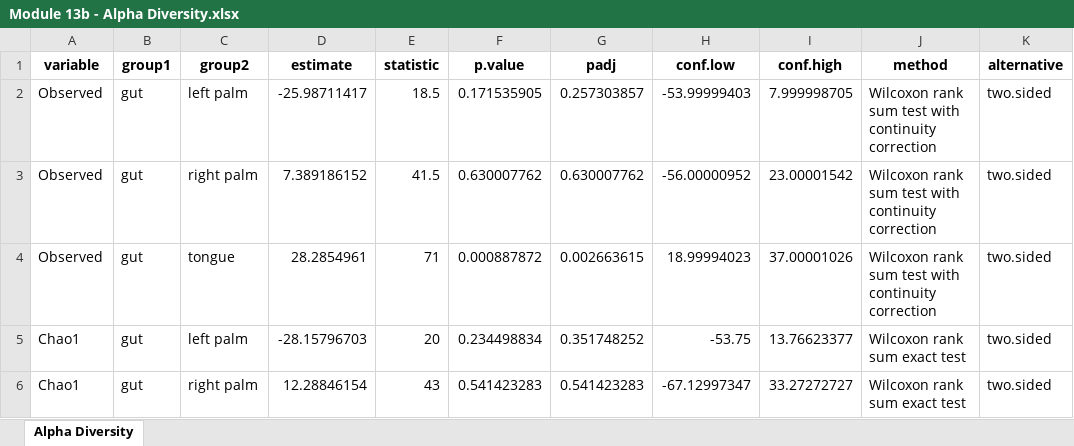
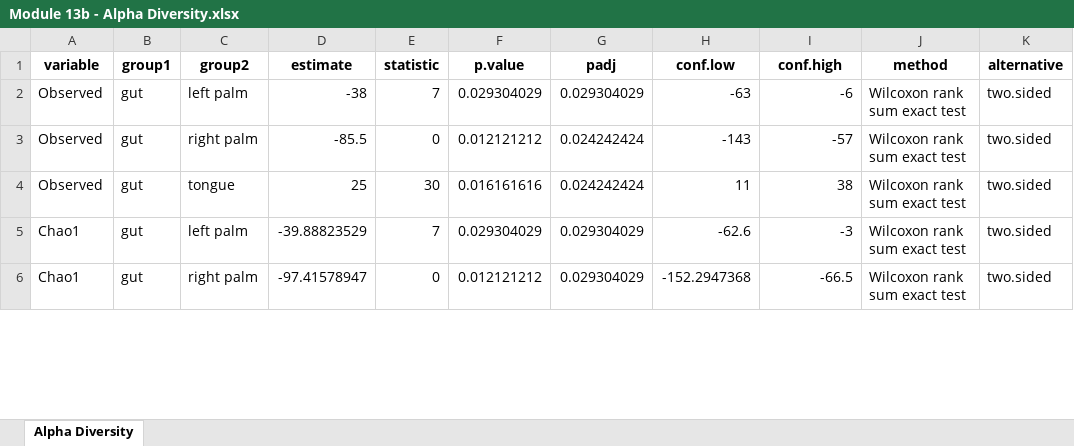
Before and after one commit to armetcal/MICB_305, an Excel workbook: Results/Tables/Module 13b - Alpha Diversity.xlsx, sheet Alpha Diversity, drawn as a sheet; only a part is shown; values as stored, in another font and other column widths than the file's, no borders; the diff covers the shown part only; the diff names each change by its address in the sheet, - before the commit and + after, or states it on an @@ line.

```diff
--- a/Results/Tables/Module 13b - Alpha Diversity.xlsx (sheet Alpha Diversity)
+++ b/Results/Tables/Module 13b - Alpha Diversity.xlsx (sheet Alpha Diversity)
-D2 (estimate): -25.98711417
+D2 (estimate): -38
-E2 (statistic): 18.5
+E2 (statistic): 7
-F2 (p.value): 0.171535905
+F2 (p.value): 0.029304029
-G2 (padj): 0.257303857
+G2 (padj): 0.029304029
-H2 (conf.low): -53.99999403
+H2 (conf.low): -63
-I2 (conf.high): 7.999998705
+I2 (conf.high): -6
-J2:J4 (method): Wilcoxon rank sum test with continuity correction
+J2:J4 (method): Wilcoxon rank sum exact test
-D3 (estimate): 7.389186152
+D3 (estimate): -85.5
-E3 (statistic): 41.5
+E3 (statistic): 0
-F3 (p.value): 0.630007762
+F3 (p.value): 0.012121212
-G3 (padj): 0.630007762
+G3 (padj): 0.024242424
-H3 (conf.low): -56.00000952
+H3 (conf.low): -143
-I3 (conf.high): 23.00001542
+I3 (conf.high): -57
-D4 (estimate): 28.2854961
+D4 (estimate): 25
-E4 (statistic): 71
+E4 (statistic): 30
-F4 (p.value): 0.000887872
+F4 (p.value): 0.016161616
-G4 (padj): 0.002663615
+G4 (padj): 0.024242424
-H4 (conf.low): 18.99994023
+H4 (conf.low): 11
-I4 (conf.high): 37.00001026
+I4 (conf.high): 38
-D5 (estimate): -28.15796703
+D5 (estimate): -39.88823529
-E5 (statistic): 20
+E5 (statistic): 7
-F5 (p.value): 0.234498834
+F5 (p.value): 0.029304029
-G5 (padj): 0.351748252
+G5 (padj): 0.029304029
-H5 (conf.low): -53.75
+H5 (conf.low): -62.6
-I5 (conf.high): 13.76623377
+I5 (conf.high): -3
-D6 (estimate): 12.28846154
+D6 (estimate): -97.41578947
-E6 (statistic): 43
+E6 (statistic): 0
-F6 (p.value): 0.541423283
+F6 (p.value): 0.012121212
-G6 (padj): 0.541423283
+G6 (padj): 0.029304029
-H6 (conf.low): -67.12997347
+H6 (conf.low): -152.2947368
-I6 (conf.high): 33.27272727
+I6 (conf.high): -66.5
```
Also changed, not shown: 41 edited cells elsewhere in this sheet, Results/Tables/Module 13c - Beta Diversity.xlsx, 5 other files.
